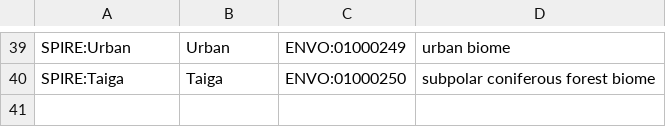
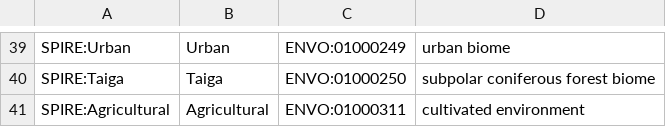
Before and after one commit to EnvironmentOntology/envo, a TSV file: src/envo/mappings/spire-mapping.tsv, drawn as a sheet; only a part is shown, gaps mark what is left out; the diff names each change by its address in the sheet, - before the commit and + after, or states it on an @@ line.

```diff
--- a/src/envo/mappings/spire-mapping.tsv
+++ b/src/envo/mappings/spire-mapping.tsv
+row 41: SPIRE:Agricultural | Agricultural | ENVO:01000311 | cultivated environment
```
Also changed, not shown: src/envo/mappings/geonames-mapping.tsv, src/envo/mappings/spire-mapping-by-type.tsv, 4 other files.
